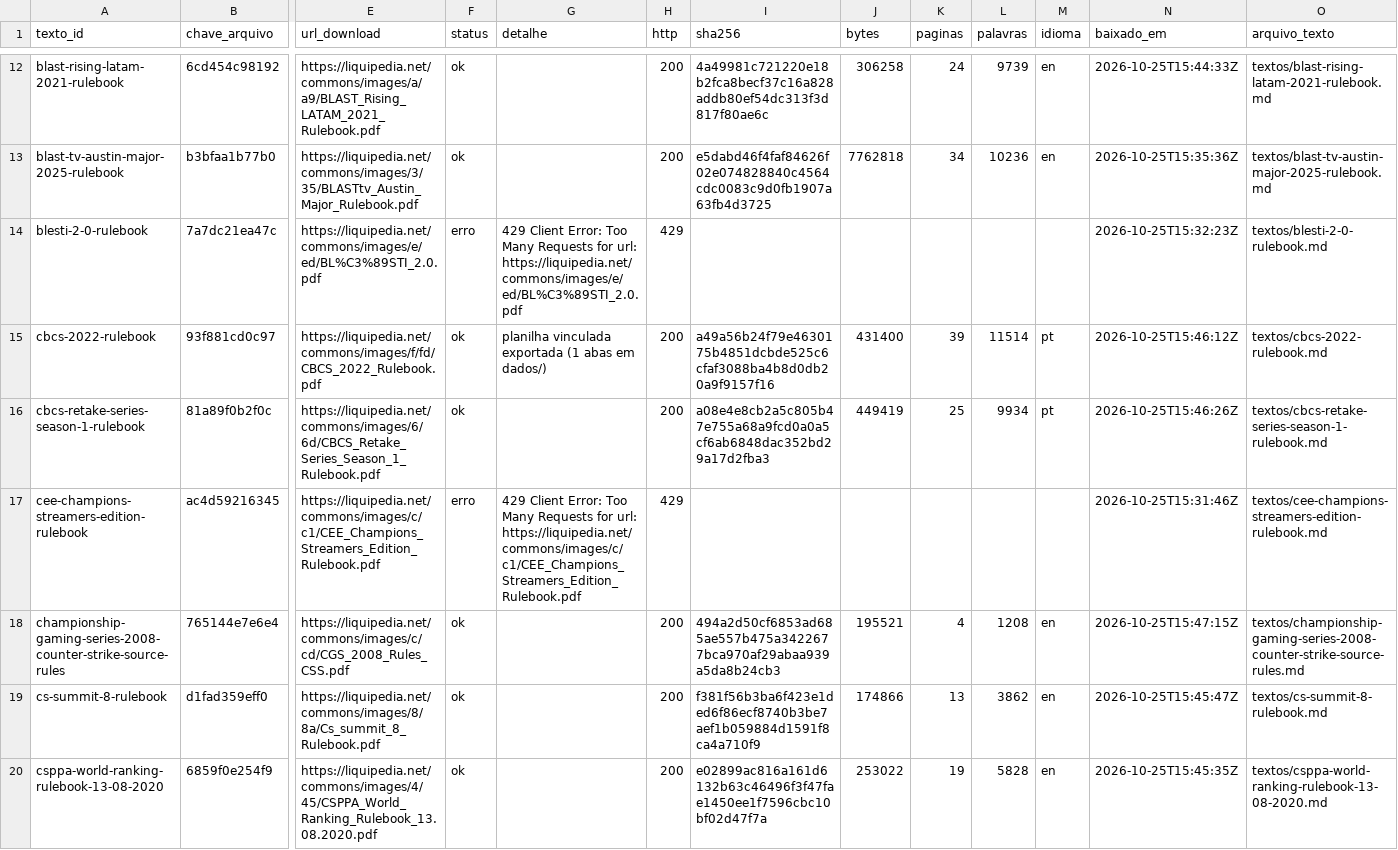
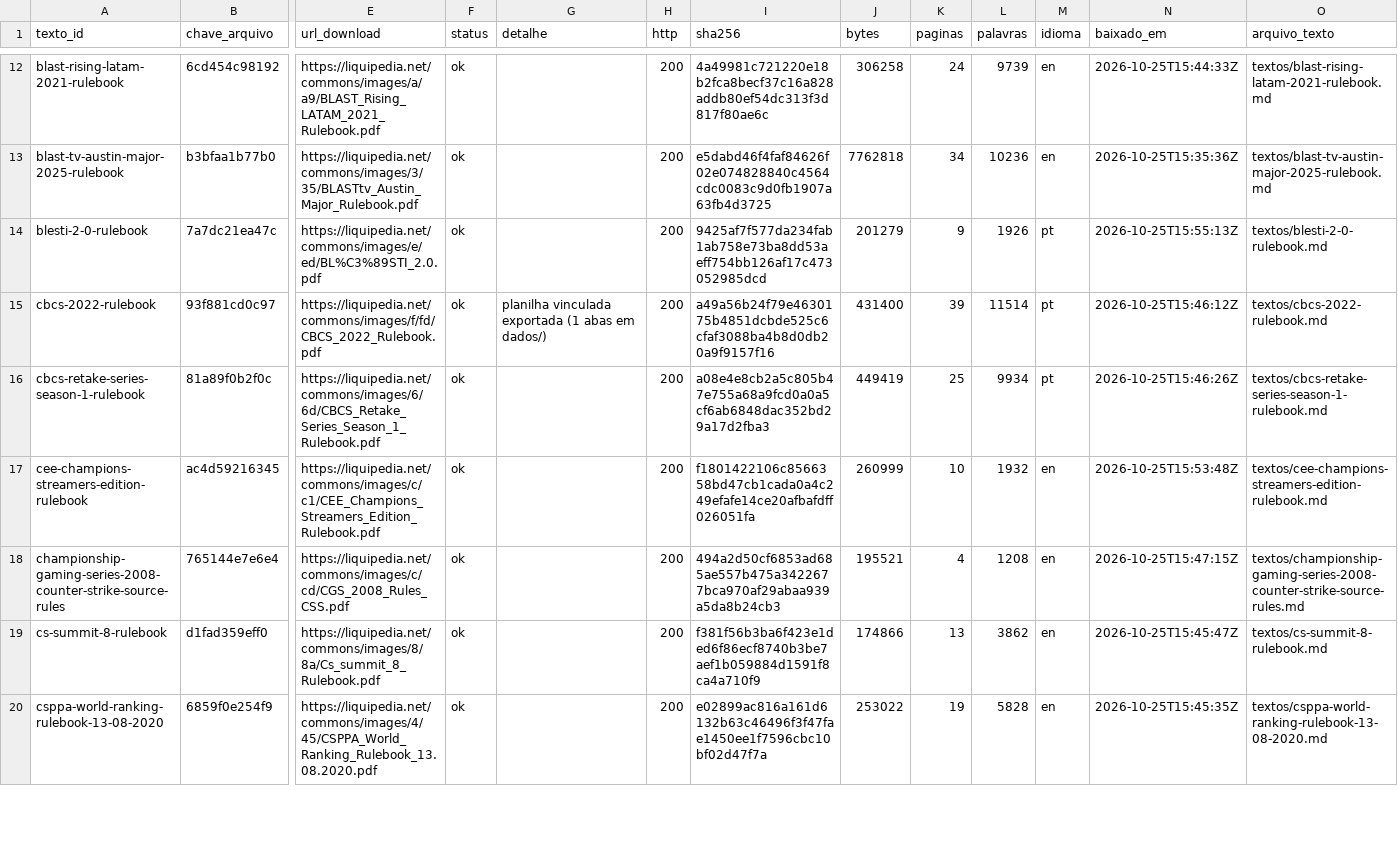
Before and after one commit to vitoriaveig/cs2-esports-regras, a CSV file: manifest.csv, drawn as a sheet; only a part is shown, gaps mark what is left out; the diff covers the shown part only; the diff names each change by its address in the sheet, - before the commit and + after, or states it on an @@ line.

```diff
--- a/manifest.csv
+++ b/manifest.csv
-F14 (status): erro
+F14 (status): ok
-G14 (detalhe): 429 Client Error: Too Many Requests for url: https://liquipedia.net/commons/images/e/ed/BL%C3%89STI_2.0.pdf
+G14 (detalhe): (empty)
-H14 (http): 429
+H14 (http): 200
-I14 (sha256): (empty)
+I14 (sha256): 9425af7f577da234fab1ab758e73ba8dd53aeff754bb126af17c473052985dcd
-J14 (bytes): (empty)
+J14 (bytes): 201279
-K14 (paginas): (empty)
+K14 (paginas): 9
-L14 (palavras): (empty)
+L14 (palavras): 1926
-M14 (idioma): (empty)
+M14 (idioma): pt
-N14 (baixado_em): 2026-10-25T15:32:23Z
+N14 (baixado_em): 2026-10-25T15:55:13Z
-F17 (status): erro
+F17 (status): ok
-G17 (detalhe): 429 Client Error: Too Many Requests for url: https://liquipedia.net/commons/images/c/c1/CEE_Champions_Streamers_Edition_Rulebook.pdf
+G17 (detalhe): (empty)
-H17 (http): 429
+H17 (http): 200
-I17 (sha256): (empty)
+I17 (sha256): f1801422106c8566358bd47cb1cada0a4c249efafe14ce20afbafdff026051fa
-J17 (bytes): (empty)
+J17 (bytes): 260999
-K17 (paginas): (empty)
+K17 (paginas): 10
-L17 (palavras): (empty)
+L17 (palavras): 1932
-M17 (idioma): (empty)
+M17 (idioma): en
-N17 (baixado_em): 2026-10-25T15:31:46Z
+N17 (baixado_em): 2026-10-25T15:53:48Z
```
Also changed, not shown: 159 edited cells elsewhere in this file, 34 other files.
